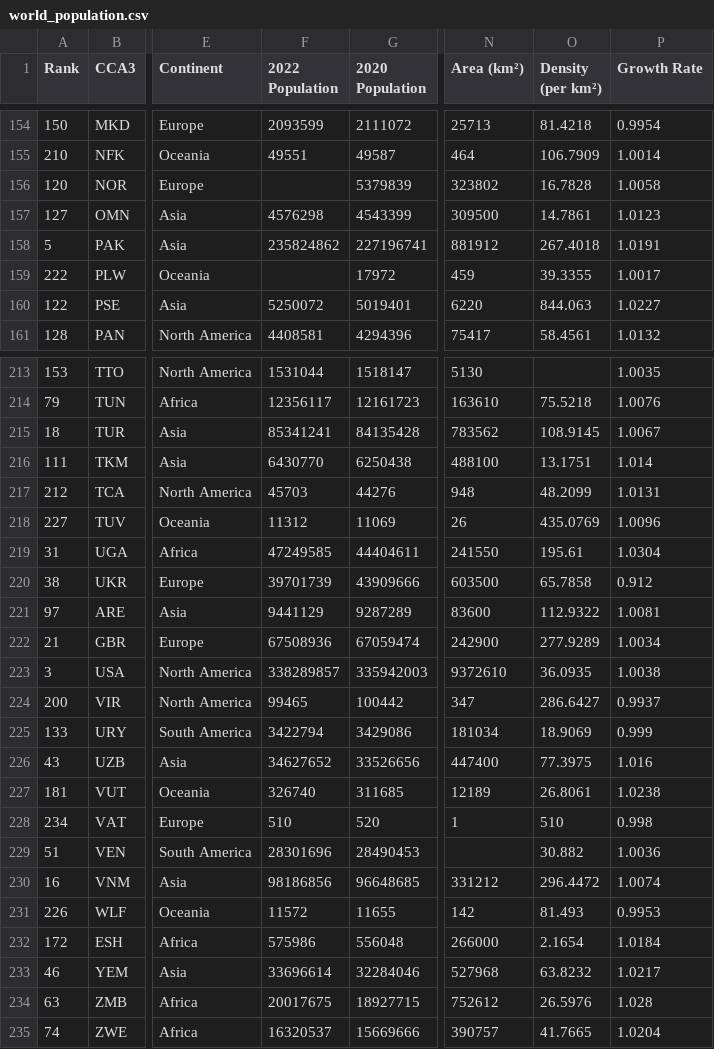
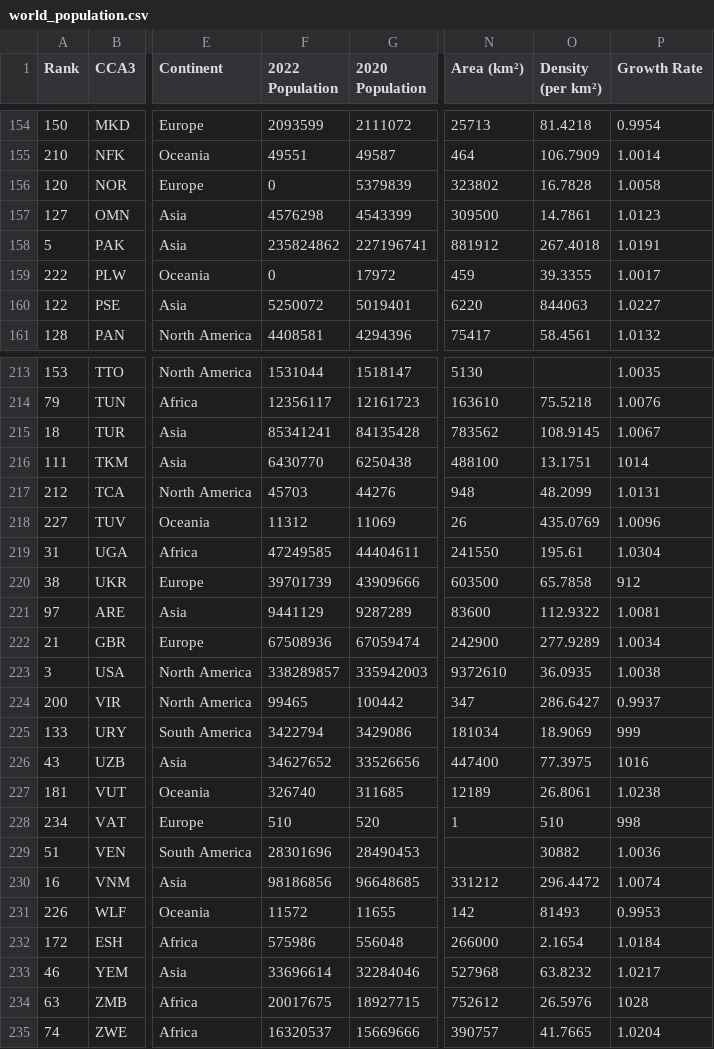
Before and after one commit to pauloabraao/dashboard_world_population, a CSV file: world_population.csv, drawn as a sheet; only a part is shown, gaps mark what is left out; the diff covers the shown part only; the diff names each change by its address in the sheet, - before the commit and + after, or states it on an @@ line.

```diff
--- a/world_population.csv
+++ b/world_population.csv
-F156 (2022 Population): (empty)
+F156 (2022 Population): 0
-F159 (2022 Population): (empty)
+F159 (2022 Population): 0
-O160 (Density (per km²)): 844.063
+O160 (Density (per km²)): 844063
-P216 (Growth Rate): 1.014
+P216 (Growth Rate): 1014
-P220 (Growth Rate): 0.912
+P220 (Growth Rate): 912
-P225 (Growth Rate): 0.999
+P225 (Growth Rate): 999
-P226 (Growth Rate): 1.016
+P226 (Growth Rate): 1016
-P228 (Growth Rate): 0.998
+P228 (Growth Rate): 998
-O229 (Density (per km²)): 30.882
+O229 (Density (per km²)): 30882
-O231 (Density (per km²)): 81.493
+O231 (Density (per km²)): 81493
-P234 (Growth Rate): 1.028
+P234 (Growth Rate): 1028
```
Also changed, not shown: 26 edited cells elsewhere in this file, 2 other files.
